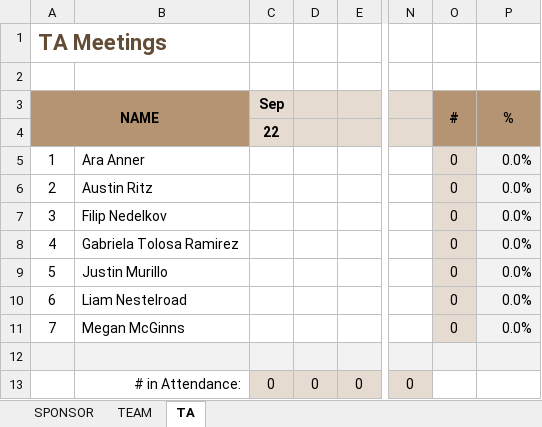
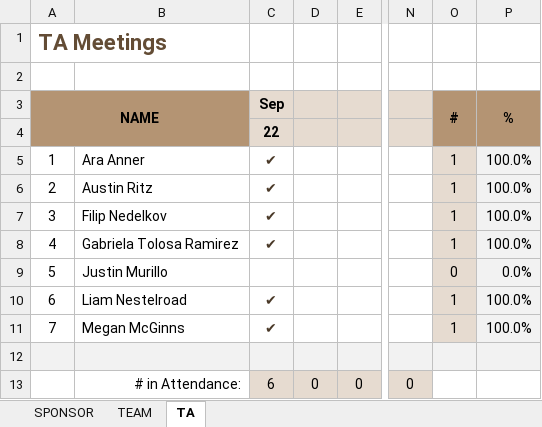
Before and after one commit to line4246/SeniorDesignProject, an Excel workbook: Admin/attendance-sheet.xlsx, sheet TA, drawn as a sheet; only a part is shown, gaps mark what is left out; values as stored, in another font and other column widths than the file's, no borders; the diff names each change by its address in the sheet, - before the commit and + after, or states it on an @@ line.

Commit message:
Sep 22,2021 TA Meeting Attendance

```diff
--- a/Admin/attendance-sheet.xlsx (sheet TA)
+++ b/Admin/attendance-sheet.xlsx (sheet TA)
-C5:C8 (Sep): (empty)
+C5:C8 (Sep): ✔
-O5:O8 (#): 0
+O5:O8 (#): 1
-P5:P8 (%): 0.0%
+P5:P8 (%): 100.0%
-C10:C11 (Sep): (empty)
+C10:C11 (Sep): ✔
-O10:O11 (#): 0
+O10:O11 (#): 1
-P10:P11 (%): 0.0%
+P10:P11 (%): 100.0%
-C13 (Sep): 0
+C13 (Sep): 6
```
Also changed, not shown: 1 other file.
